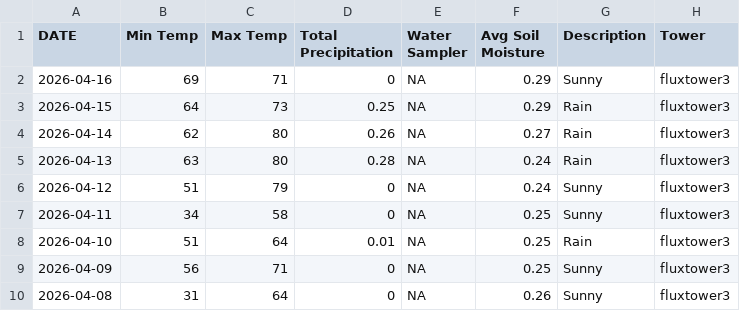
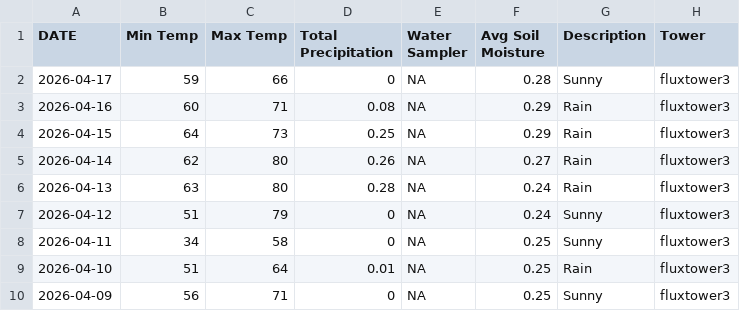
Before and after one commit to kesondrakey/kesondrakey.github.io, a CSV file: files/daily_fluxtower3.csv, drawn as a sheet; only a part is shown; the shorter side is filled out with more unchanged rows.

```diff
--- a/files/daily_fluxtower3.csv
+++ b/files/daily_fluxtower3.csv
@@ -1,3 +1,4 @@
 DATE,Min Temp,Max Temp,Total Precipitation,Water Sampler,Avg Soil Moisture,Description,Tower
-2026-04-16,69,71,0,NA,0.29,Sunny,fluxtower3
+2026-04-17,59,66,0,NA,0.28,Sunny,fluxtower3
+2026-04-16,60,71,0.08,NA,0.29,Rain,fluxtower3
 2026-04-15,64,73,0.25,NA,0.29,Rain,fluxtower3
```
Also changed, not shown: files/daily_fluxtower1.csv, files/daily_fluxtower2.csv, 21 other files.
